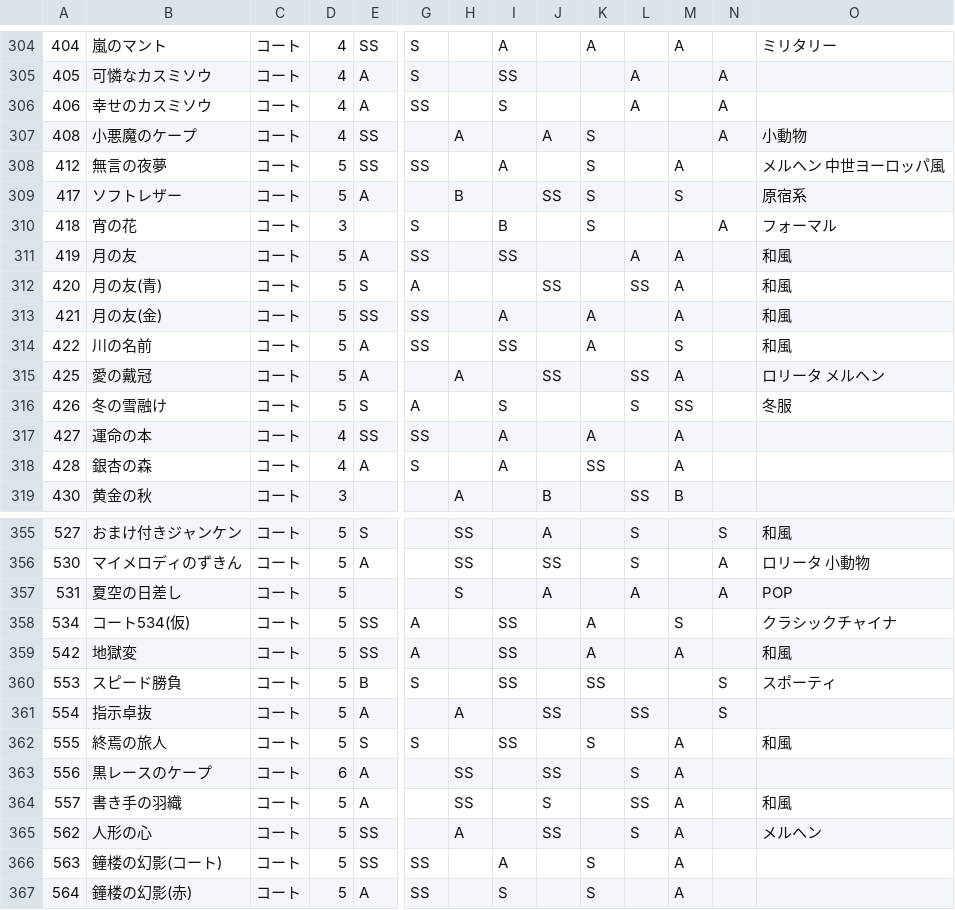
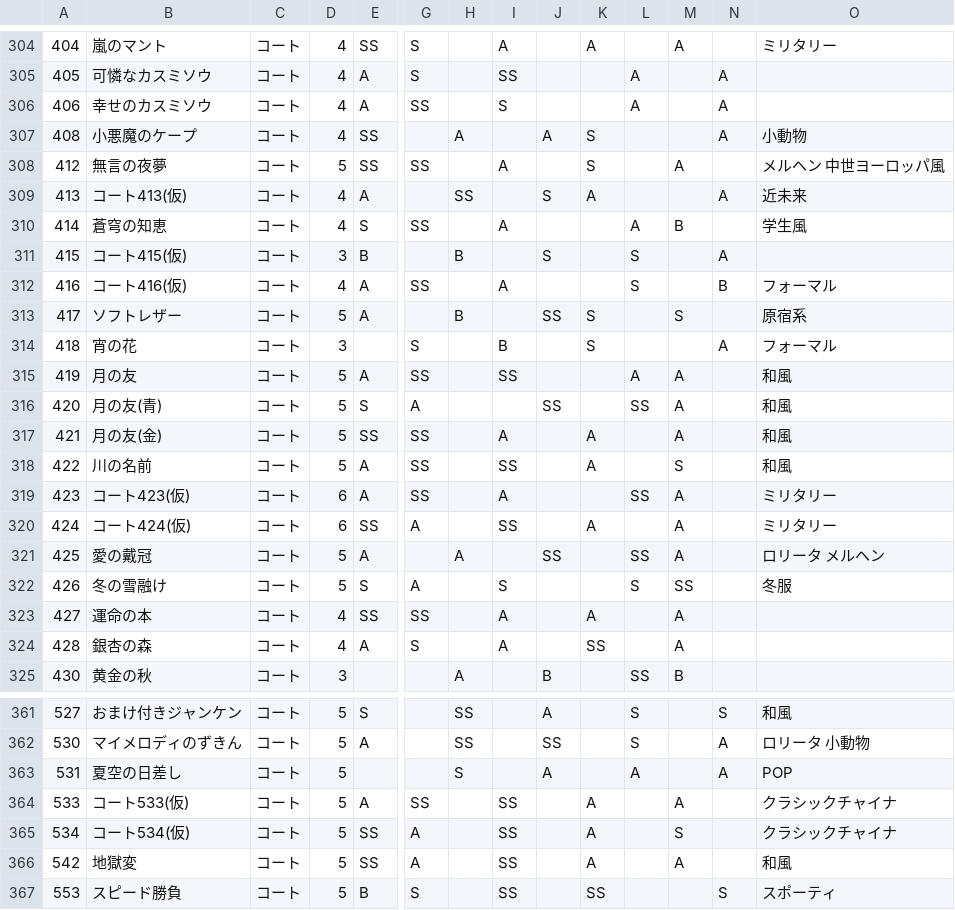
Before and after one commit to ShTair/MiracleNikkiData, a CSV file: Items/2_Coat.csv, drawn as a sheet; only a part is shown, gaps mark what is left out; the shorter side is filled out with more unchanged rows; rows hold the shown columns only; the diff names each change by its address in the sheet, - before the commit and + after, or states it on an @@ line.

```diff
--- a/Items/2_Coat.csv
+++ b/Items/2_Coat.csv
+row 309: 413 | コート413(仮) | コート | 4 | A |  | SS |  | S | A |  |  | A | 近未来
+row 310: 414 | 蒼穹の知恵 | コート | 4 | S | SS |  | A |  |  | A | B |  | 学生風
+row 311: 415 | コート415(仮) | コート | 3 | B |  | B |  | S |  | S |  | A
+row 312: 416 | コート416(仮) | コート | 4 | A | SS |  | A |  |  | S |  | B | フォーマル
+row 319: 423 | コート423(仮) | コート | 6 | A | SS |  | A |  |  | SS | A |  | ミリタリー
+row 320: 424 | コート424(仮) | コート | 6 | SS | A |  | SS |  | A |  | A |  | ミリタリー
+row 364: 533 | コート533(仮) | コート | 5 | A | SS |  | SS |  | A |  | A |  | クラシックチャイナ
```
Also changed, not shown: Items/0_Hairstyle.csv, Items/1_Dress.csv, 6 other files.
